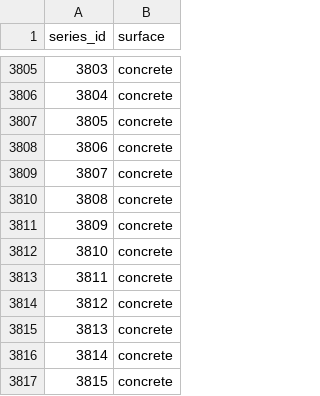
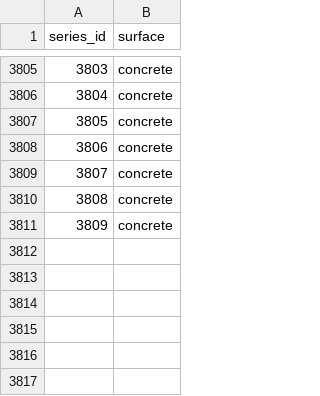
Before and after one commit to Bhaghirathi/Assignment_3, a CSV file: sample_submission.csv, drawn as a sheet; only a part is shown, gaps mark what is left out; the diff names each change by its address in the sheet, - before the commit and + after, or states it on an @@ line.

Commit message:
Submission

```diff
--- a/sample_submission.csv
+++ b/sample_submission.csv
-row 3812: 3810 | concrete
-row 3813: 3811 | concrete
-row 3814: 3812 | concrete
-row 3815: 3813 | concrete
-row 3816: 3814 | concrete
-row 3817: 3815 | concrete
```
Also changed, not shown: 1 other file.
